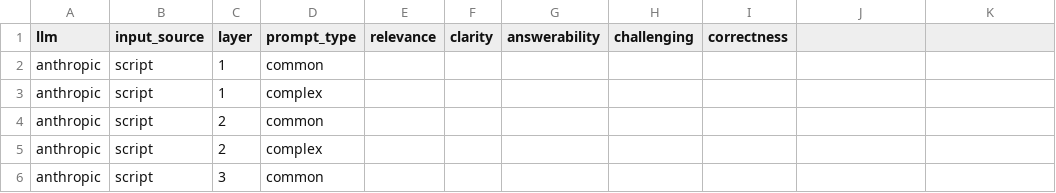
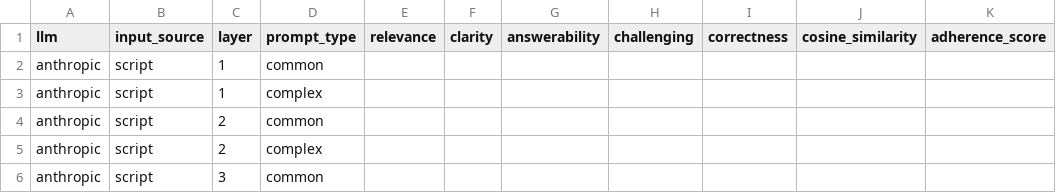
Before and after one commit to mgrube753/bachelor-thesis, a CSV file: 20_experiments/60_eval/csv_files/auto/exp1a.csv, drawn as a sheet; only a part is shown; the diff names each change by its address in the sheet, - before the commit and + after, or states it on an @@ line.

```diff
--- a/20_experiments/60_eval/csv_files/auto/exp1a.csv
+++ b/20_experiments/60_eval/csv_files/auto/exp1a.csv
-J1: (empty)
+J1: cosine_similarity
-K1: (empty)
+K1: adherence_score
```
Also changed, not shown: 20_experiments/60_eval/csv_files/auto/exp1b.csv, 4 other files.
